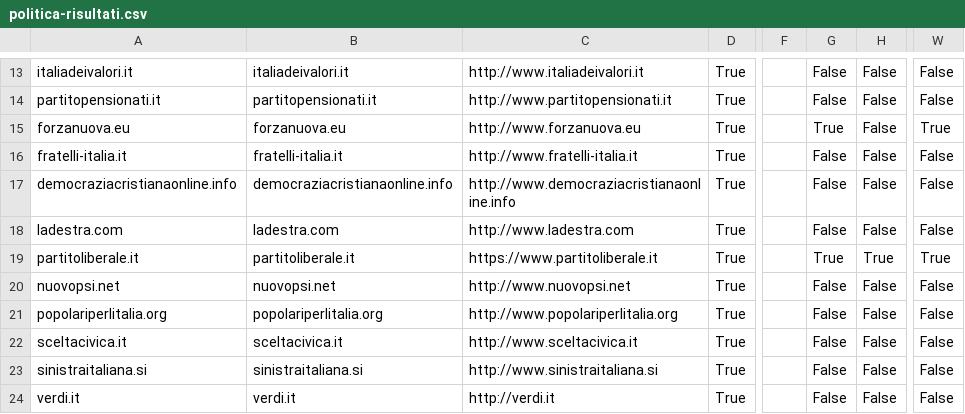
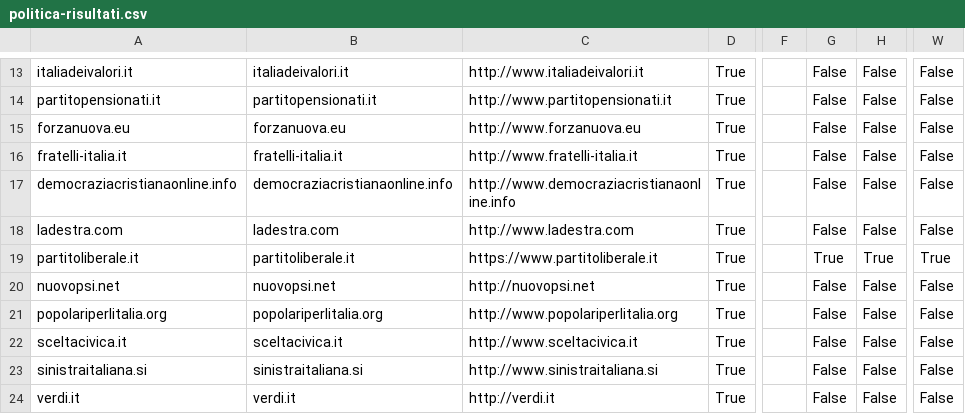
Before and after one commit to sicurezzadeimedia/italia, a CSV file: politica-risultati.csv, drawn as a sheet; only a part is shown, gaps mark what is left out; the diff names each change by its address in the sheet, - before the commit and + after, or states it on an @@ line.

Commit message:
update scan

```diff
--- a/politica-risultati.csv
+++ b/politica-risultati.csv
-G15: True
+G15: False
-W15: True
+W15: False
-C20: http://www.nuovopsi.net
+C20: http://nuovopsi.net
```
